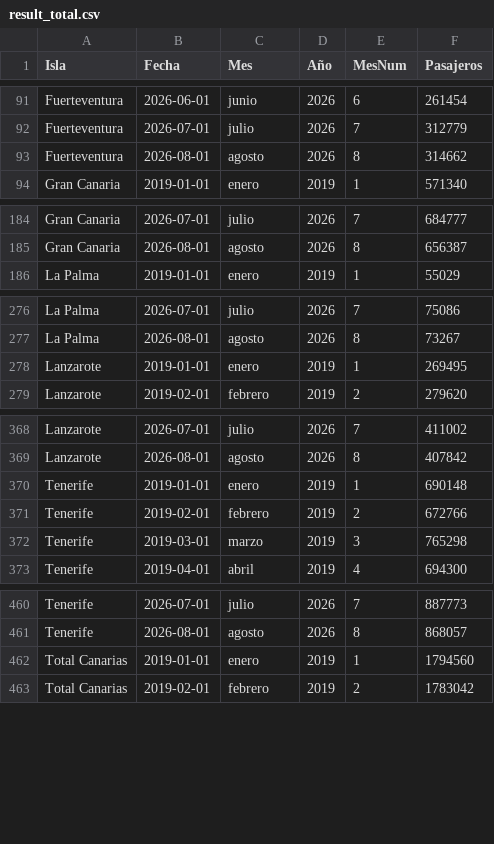
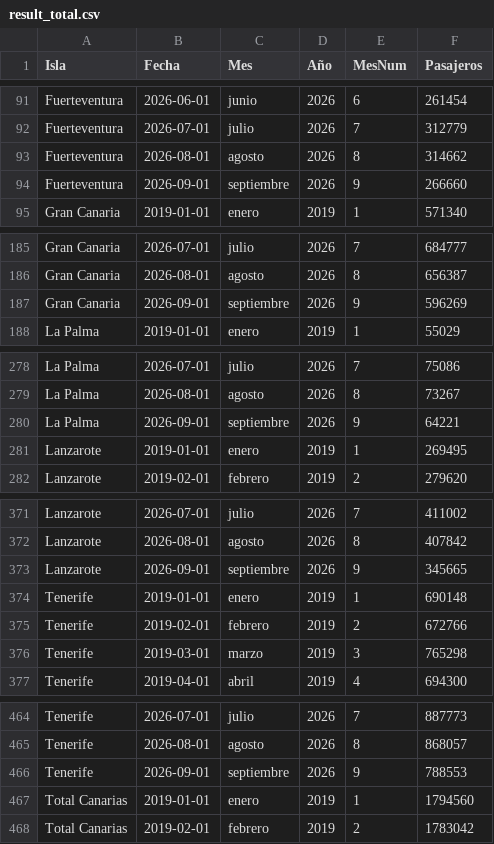
Before and after one commit to paulinap92/canary-islands-air-passenger-forecasting, a CSV file: result_total.csv, drawn as a sheet; only a part is shown, gaps mark what is left out; the diff covers the shown part only.

```diff
--- a/result_total.csv
+++ b/result_total.csv
@@ -93,2 +93,3 @@ Fuerteventura,2026-07-01,julio,2026,7,312779
 Fuerteventura,2026-08-01,agosto,2026,8,314662
+Fuerteventura,2026-09-01,septiembre,2026,9,266660
 Gran Canaria,2019-01-01,enero,2019,1,571340
@@ -185,2 +186,3 @@ Gran Canaria,2026-07-01,julio,2026,7,684777
 Gran Canaria,2026-08-01,agosto,2026,8,656387
+Gran Canaria,2026-09-01,septiembre,2026,9,596269
 La Palma,2019-01-01,enero,2019,1,55029
@@ -277,2 +279,3 @@ La Palma,2026-07-01,julio,2026,7,75086
 La Palma,2026-08-01,agosto,2026,8,73267
+La Palma,2026-09-01,septiembre,2026,9,64221
 Lanzarote,2019-01-01,enero,2019,1,269495
@@ -369,2 +372,3 @@ Lanzarote,2026-07-01,julio,2026,7,411002
 Lanzarote,2026-08-01,agosto,2026,8,407842
+Lanzarote,2026-09-01,septiembre,2026,9,345665
 Tenerife,2019-01-01,enero,2019,1,690148
@@ -461,2 +465,3 @@ Tenerife,2026-07-01,julio,2026,7,887773
 Tenerife,2026-08-01,agosto,2026,8,868057
+Tenerife,2026-09-01,septiembre,2026,9,788553
 Total Canarias,2019-01-01,enero,2019,1,1794560
```
Also changed, not shown: 1 added row elsewhere in this file, forecast_history.csv, forecast_total_canarias_lstm.csv, 5 other files.
